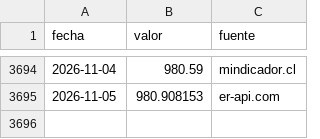
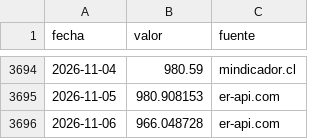
Before and after one commit to cherrera0001/radar-dolar-cl, a CSV file: data/series/usdclp.csv, drawn as a sheet; only a part is shown, gaps mark what is left out; the diff names each change by its address in the sheet, - before the commit and + after, or states it on an @@ line.

```diff
--- a/data/series/usdclp.csv
+++ b/data/series/usdclp.csv
+row 3696: 2026-11-06 | 966.048728 | er-api.com
```
Also changed, not shown: 2 other files.
